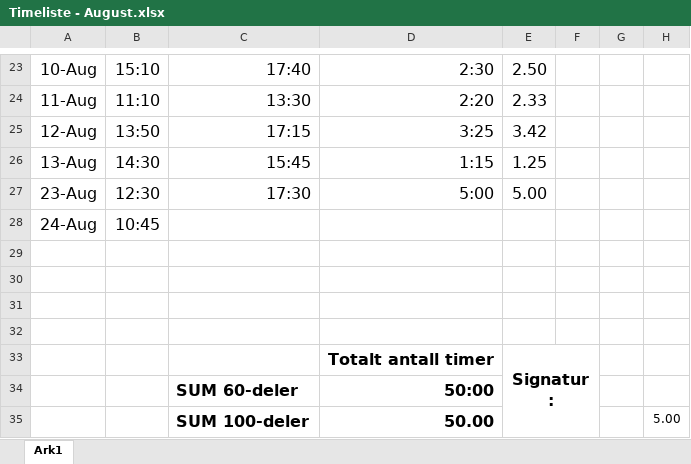
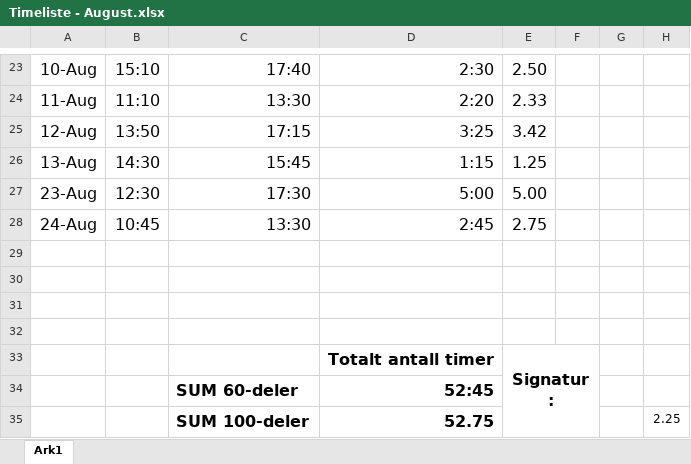
Before and after one commit to etnorth/Crystallographic-Reality, an Excel workbook: Timeliste - August.xlsx, sheet Ark1, drawn as a sheet; only a part is shown, gaps mark what is left out; values as stored, in another font and other column widths than the file's, no borders; removed rows and columns are numbered as before the commit, all else as after; the diff names each change by its address in the sheet, - before the commit and + after, or states it on an @@ line.

```diff
--- a/Timeliste - August.xlsx (sheet Ark1)
+++ b/Timeliste - August.xlsx (sheet Ark1)
-C28: (empty)
+C28: 13:30
-D28: (empty)
+D28: 2:45
-E28: (empty)
+E28: 2.75
-D34: 50:00
+D34: 52:45
-row 35:  |  | SUM 100-deler | 50.00 |  |  |  | 5.00
+row 35:  |  | SUM 100-deler | 52.75 |  |  |  | 2.25
```
Also changed, not shown: 18 other files.
